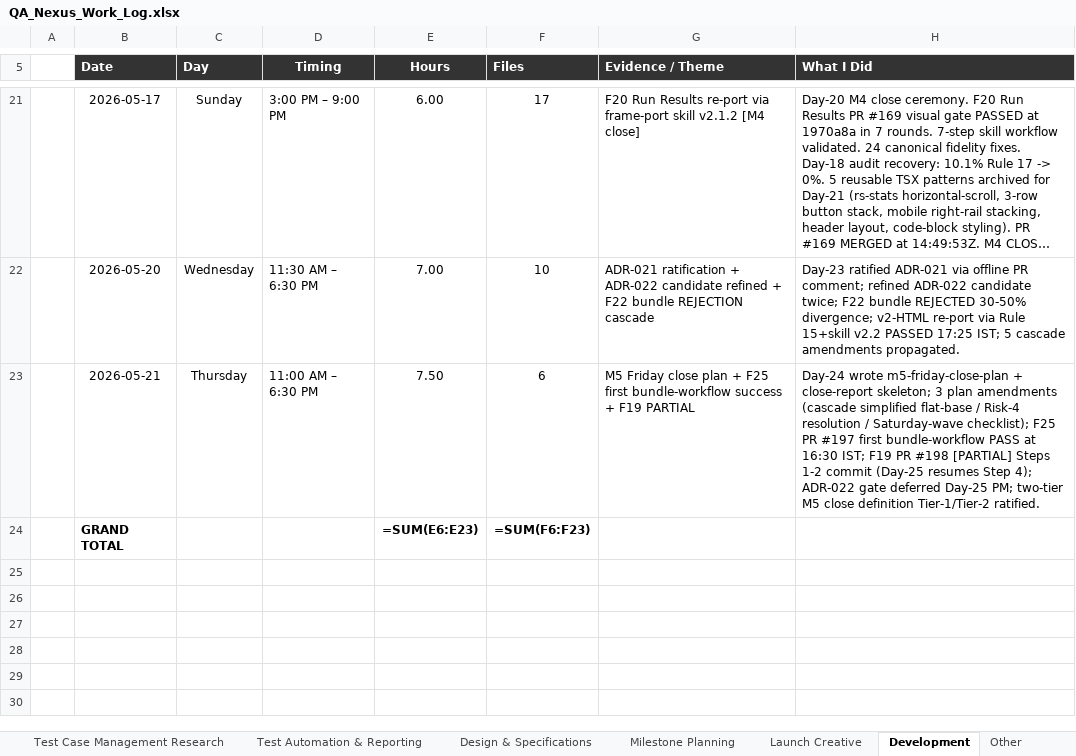
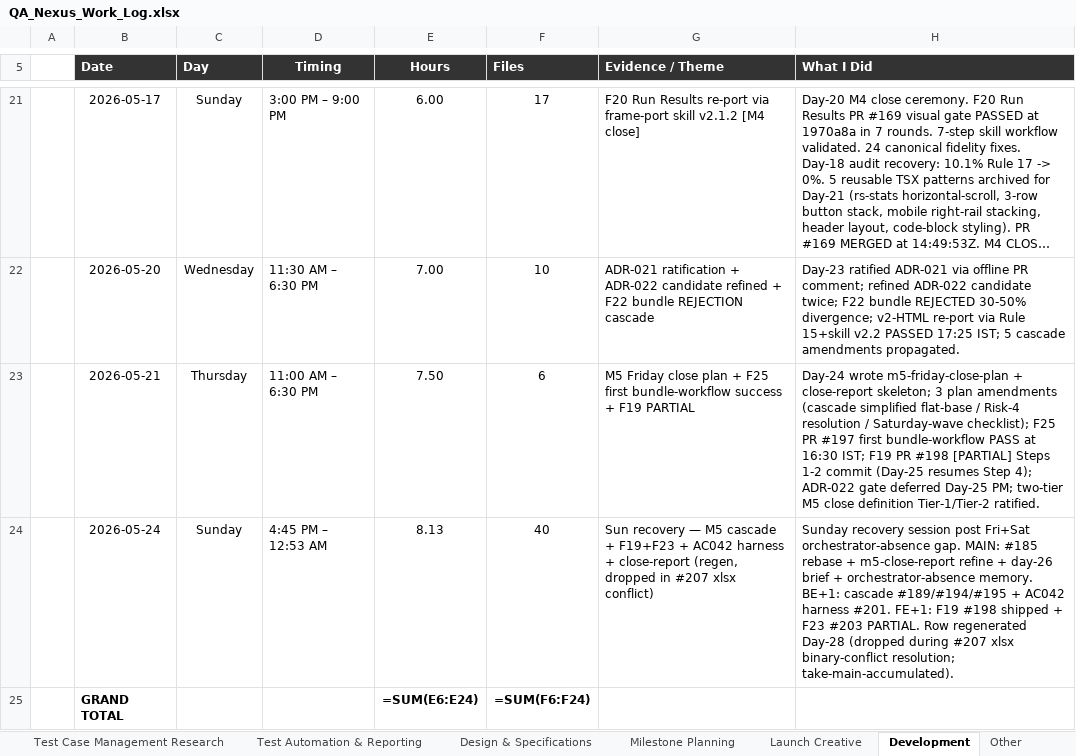
Before and after one commit to yogeshmohite-iksula/QA-Nexus, an Excel workbook: docs/observability/QA_Nexus_Work_Log.xlsx, sheet Development, drawn as a sheet; only a part is shown, gaps mark what is left out; long unchanged cells end in …; values as stored, in another font and other column widths than the file's, no borders; formulas without a stored value are shown as written; addresses are those after the commit; the diff names each change by its address in the sheet, - before the commit and + after, or states it on an @@ line.

```diff
--- a/docs/observability/QA_Nexus_Work_Log.xlsx (sheet Development)
+++ b/docs/observability/QA_Nexus_Work_Log.xlsx (sheet Development)
+row 24:  | 2026-05-24 | Sunday | 4:45 PM – 12:53 AM | 8.13 | 40 | Sun recovery — M5 cascade + F19+F23 + AC042 harness + close-report (regen, dropped in #207 xlsx conflict) | Sunday recovery session post Fri+Sat orchestrator-absence gap. MAIN: #185 rebase + m5-close-report refine + day-26 brief + orchestrator-absence memory. BE+1: cascade #189/#194/#195 + AC042 harness #201. FE+1: F19 #198 shipped + F23 #203 PARTIAL. Row regenerated Day-28 (dropped during #207 xlsx binary-conflict resolution; take-main-accumulated).
-E25 (Hours): =SUM(E6:E23)
+E25 (Hours): =SUM(E6:E24)
-F25 (Files): =SUM(F6:F23)
+F25 (Files): =SUM(F6:F24)
```
Also changed, not shown: sheet All Sessions, sheet Milestone Planning, 2 other files.
